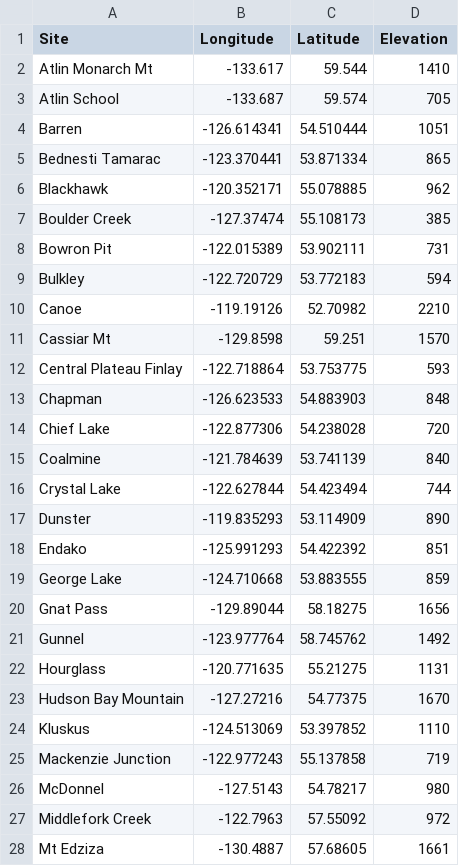
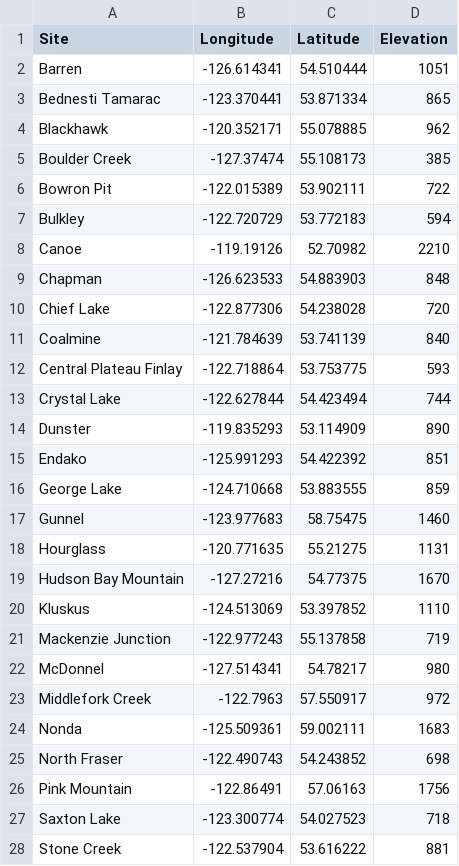
Before and after one commit to bcgov/nbcclim, a CSV file: R/shiny/data/wxstn_sites.csv, drawn as a sheet; only a part is shown; the shorter side is filled out with more unchanged rows; the diff covers the shown part only.

```diff
--- a/R/shiny/data/wxstn_sites.csv
+++ b/R/shiny/data/wxstn_sites.csv
@@ -2,2 +1,0 @@
-"Atlin Monarch Mt",-133.617,59.544,1410
-"Atlin School",-133.687,59.574,705
@@ -8 +6 @@
-"Bowron Pit",-122.015389,53.902111,731
+Bowron Pit,-122.015389,53.902111,722
@@ -11,2 +8,0 @@
-"Cassiar Mt",-129.8598,59.251,1570
-"Central Plateau Finlay",-122.718864,53.753775,593
@@ -15,0 +12 @@
+Central Plateau Finlay,-122.718864,53.753775,593
@@ -20,2 +17 @@
-"Gnat Pass",-129.89044,58.18275,1656
-"Gunnel",-123.977764,58.745762,1492
+Gunnel,-123.977683,58.75475,1460
@@ -26,2 +22,7 @@
-"McDonnel",-127.5143,54.78217,980
-"Middlefork Creek",-122.7963,57.55092,972
+McDonnel,-127.514341,54.78217,980
+Middlefork Creek,-122.7963,57.550917,972
+Nonda,-125.509361,59.002111,1683
+North Fraser,-122.490743,54.243852,698
+Pink Mountain,-122.86491,57.06163,1756
+Saxton Lake,-123.300774,54.027523,718
+Stone Creek,-122.537904,53.616222,881
```
Also changed, not shown: 3 added rows and 6 removed rows elsewhere in this file, R/shiny/data/real_time_stn.csv, R/shiny/data/wind_df.csv, 19 other files.
